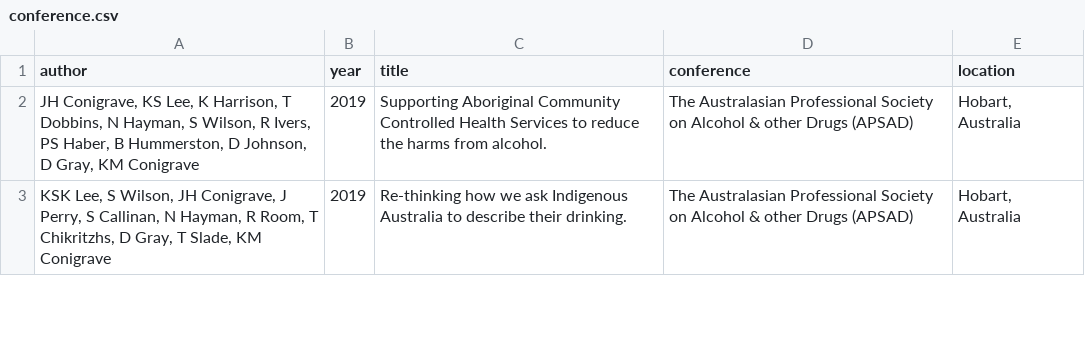
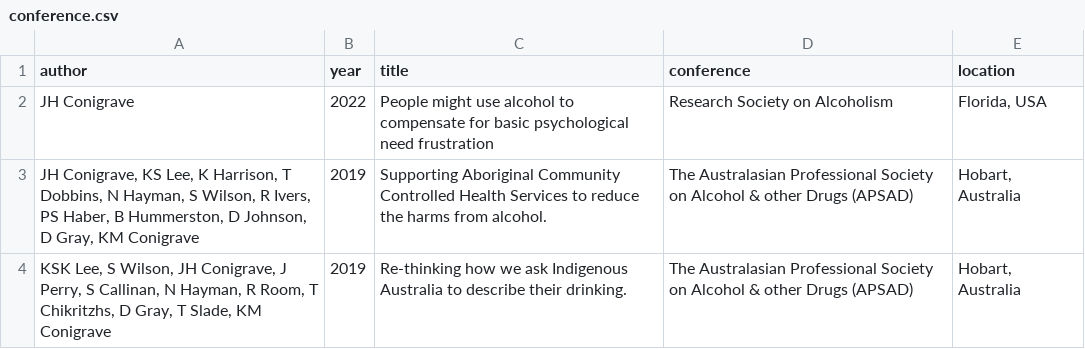
Before and after one commit to conig/jamesconigrave, a CSV file: inst/db/conference.csv, drawn as a sheet; only a part is shown; the diff names each change by its address in the sheet, - before the commit and + after, or states it on an @@ line.

```diff
--- a/inst/db/conference.csv
+++ b/inst/db/conference.csv
+row 2: JH Conigrave | 2022 | People might use alcohol to compensate for basic psychological need frustration | Research Society on Alcoholism | Florida, USA
```
Also changed, not shown: inst/db/peer review.csv, 8 other files.
